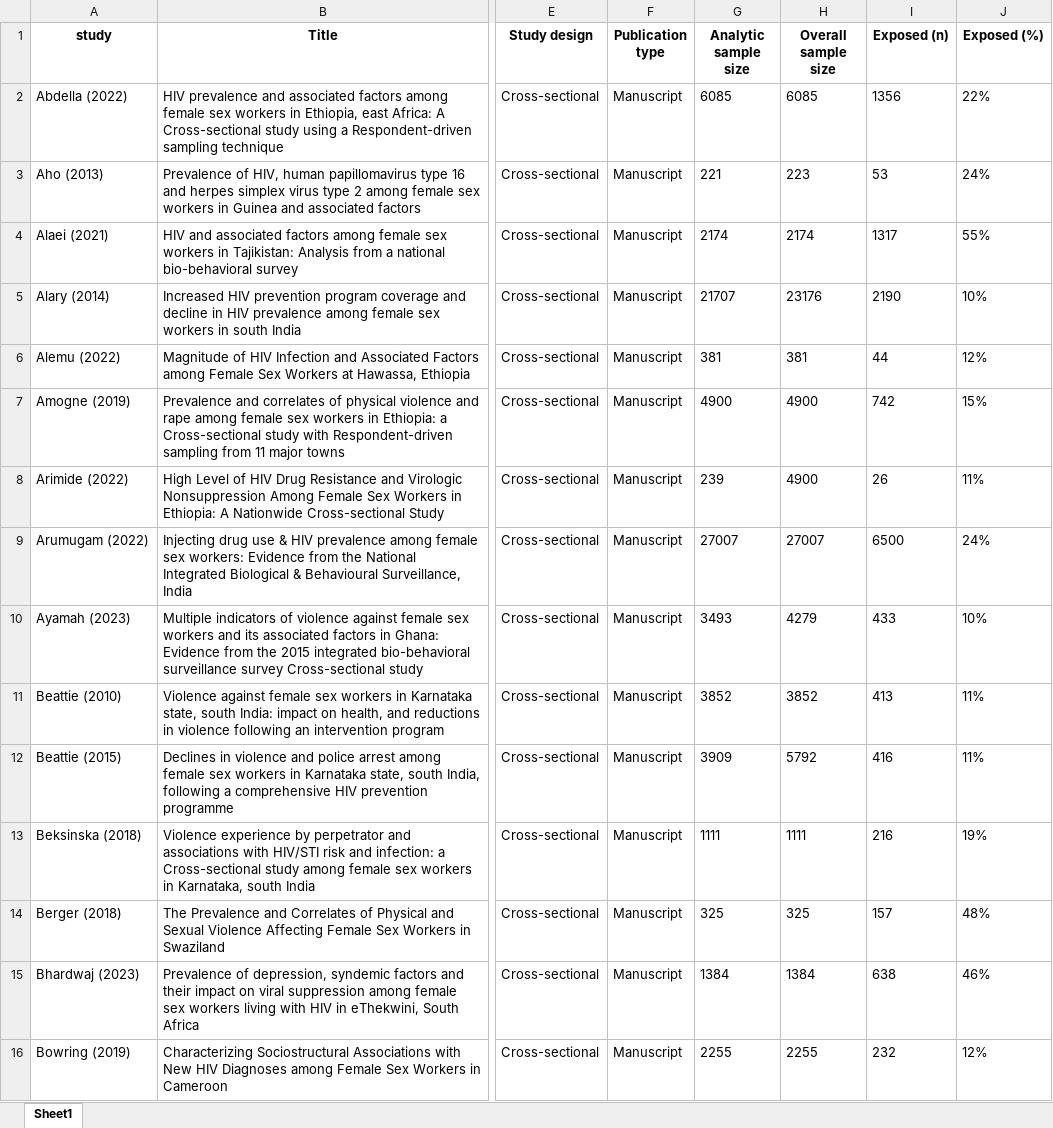
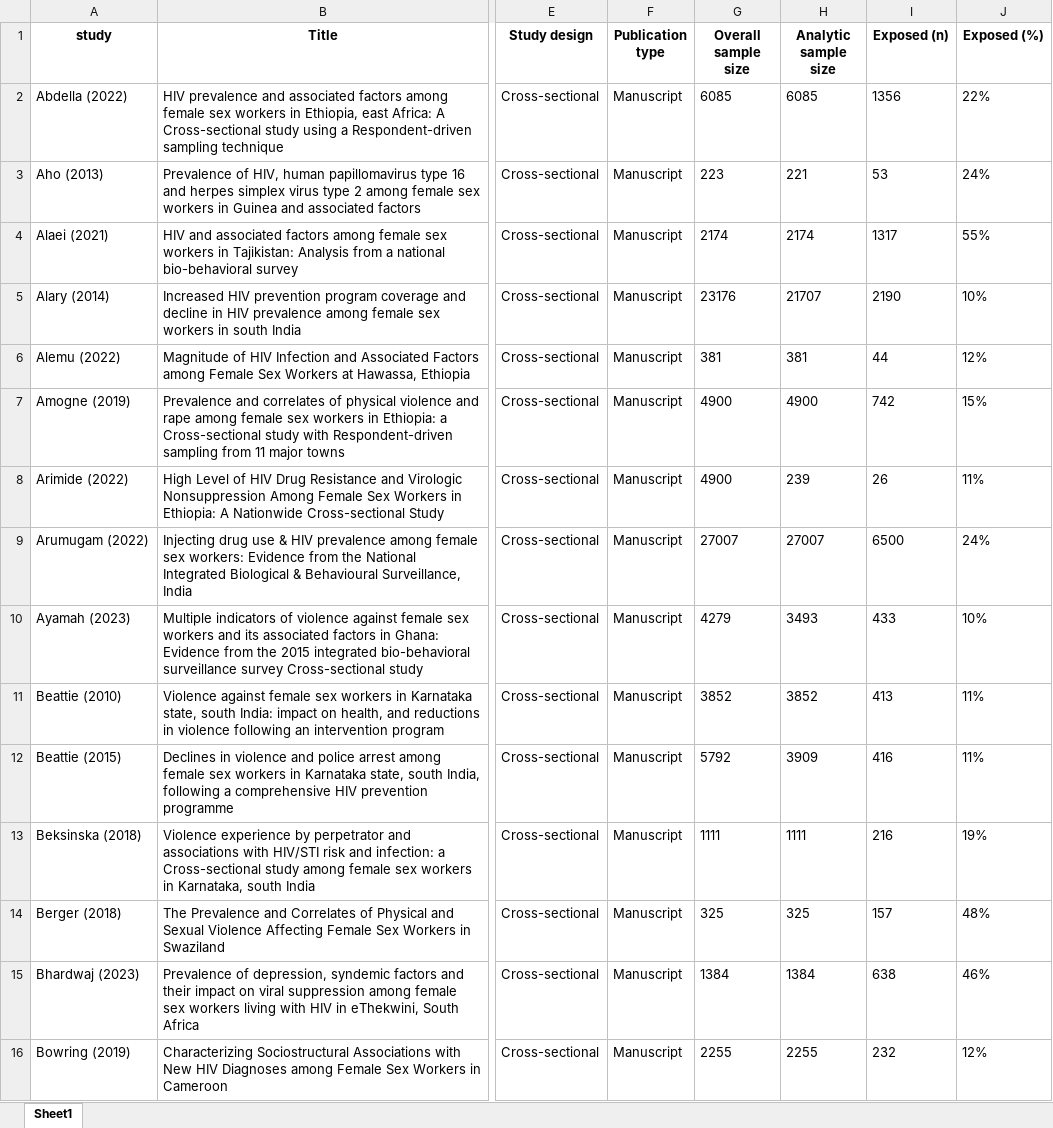
Before and after one commit to JoshuaDaweUoB/Structural-Barriers-FSW-Review, an Excel workbook: All studies.xlsx, sheet Sheet1, drawn as a sheet; only a part is shown, gaps mark what is left out; values as stored, in another font and other column widths than the file's, no borders; the diff covers the shown part only; the diff names each change by its address in the sheet, - before the commit and + after, or states it on an @@ line.

```diff
--- a/All studies.xlsx (sheet Sheet1)
+++ b/All studies.xlsx (sheet Sheet1)
-G1: Analytic sample size
+G1: Overall sample size
-H1: Overall sample size
+H1: Analytic sample size
-G3 (Overall sample size): 221
+G3 (Overall sample size): 223
-H3 (Analytic sample size): 223
+H3 (Analytic sample size): 221
-G5 (Overall sample size): 21707
+G5 (Overall sample size): 23176
-H5 (Analytic sample size): 23176
+H5 (Analytic sample size): 21707
-G8 (Overall sample size): 239
+G8 (Overall sample size): 4900
-H8 (Analytic sample size): 4900
+H8 (Analytic sample size): 239
-G10 (Overall sample size): 3493
+G10 (Overall sample size): 4279
-H10 (Analytic sample size): 4279
+H10 (Analytic sample size): 3493
-G12 (Overall sample size): 3909
+G12 (Overall sample size): 5792
-H12 (Analytic sample size): 5792
+H12 (Analytic sample size): 3909
```
Also changed, not shown: 56 edited cells elsewhere in this sheet, Final data extraction cleaned.xlsx, Plots/trim_fill_comparison_table.xlsx, 16 other files.
